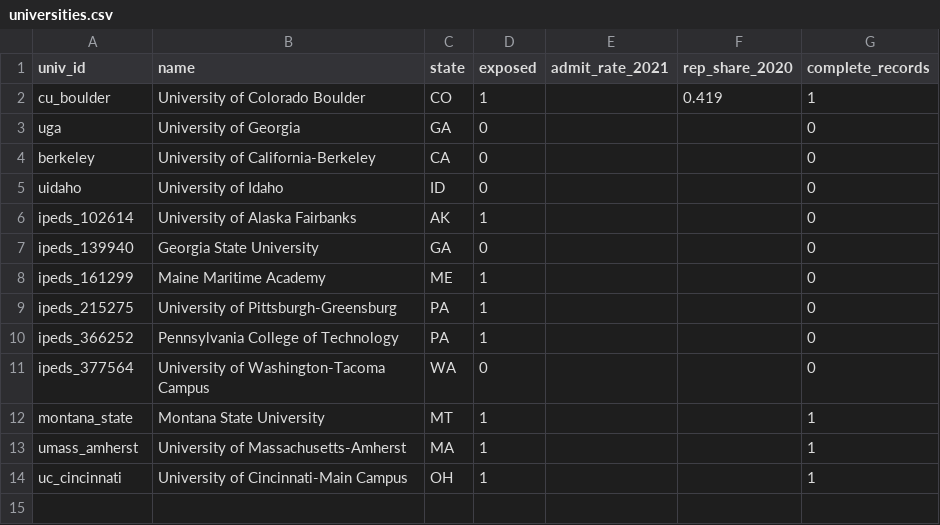
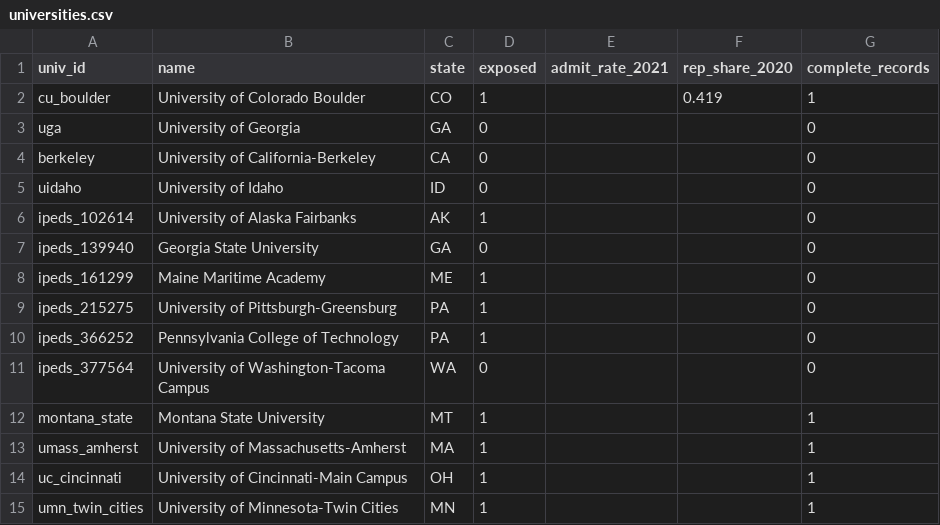
Before and after one commit to taylormcandrew/fa26-1433-TAYLORM5, a CSV file: data/raw/universities.csv, drawn as a sheet; the diff names each change by its address in the sheet, - before the commit and + after, or states it on an @@ line.

```diff
--- a/data/raw/universities.csv
+++ b/data/raw/universities.csv
+row 15: umn_twin_cities | University of Minnesota-Twin Cities | MN | 1 |  |  | 1
```
Also changed, not shown: output/tables/descriptives.csv, output/tables/did_results.csv, 11 other files.
